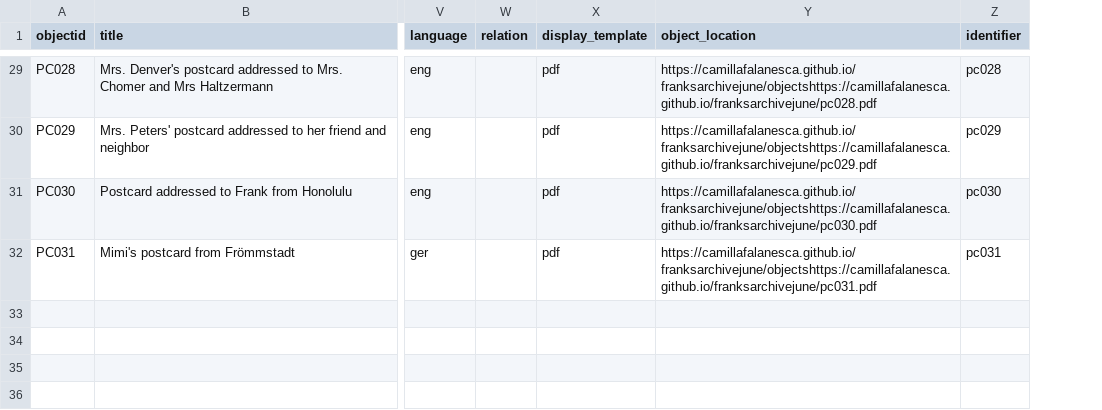
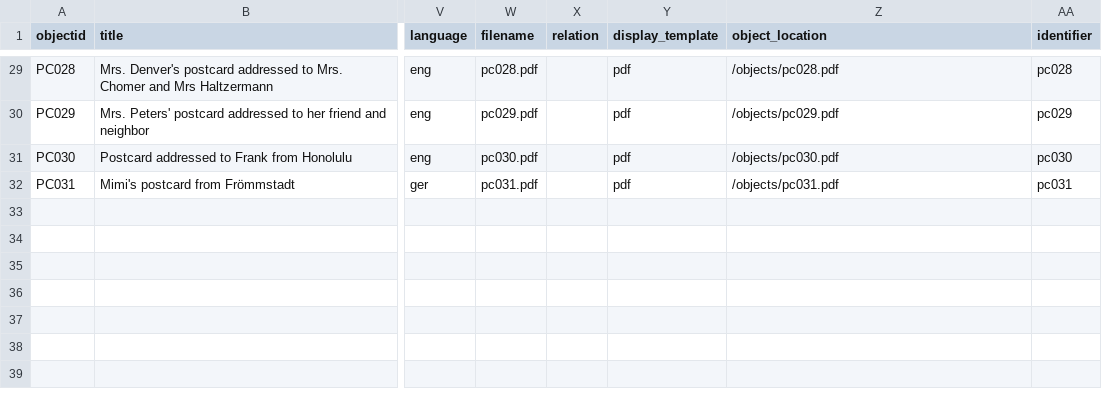
Before and after one commit to CamillaFalanesca/franksarchivejune, a CSV file: _data/franksarchive_metadata.csv, drawn as a sheet; only a part is shown, gaps mark what is left out; addresses are those after the commit; the diff covers the shown part only; the diff names each change by its address in the sheet, - before the commit and + after, or states it on an @@ line.

Commit message:
added file name column

```diff
--- a/_data/franksarchive_metadata.csv
+++ b/_data/franksarchive_metadata.csv
+column W (filename), rows 29-32: pc028.pdf | pc029.pdf | pc030.pdf | pc031.pdf
-Z29 (object_location): https://camillafalanesca.github.io/franksarchivejune/objectshttps://camillafalanesca.github.io/franksarchivejune/pc028.pdf
+Z29 (object_location): /objects/pc028.pdf
-Z30 (object_location): https://camillafalanesca.github.io/franksarchivejune/objectshttps://camillafalanesca.github.io/franksarchivejune/pc029.pdf
+Z30 (object_location): /objects/pc029.pdf
-Z31 (object_location): https://camillafalanesca.github.io/franksarchivejune/objectshttps://camillafalanesca.github.io/franksarchivejune/pc030.pdf
+Z31 (object_location): /objects/pc030.pdf
-Z32 (object_location): https://camillafalanesca.github.io/franksarchivejune/objectshttps://camillafalanesca.github.io/franksarchivejune/pc031.pdf
+Z32 (object_location): /objects/pc031.pdf
```
Also changed, not shown: 27 edited cells elsewhere in this file.
